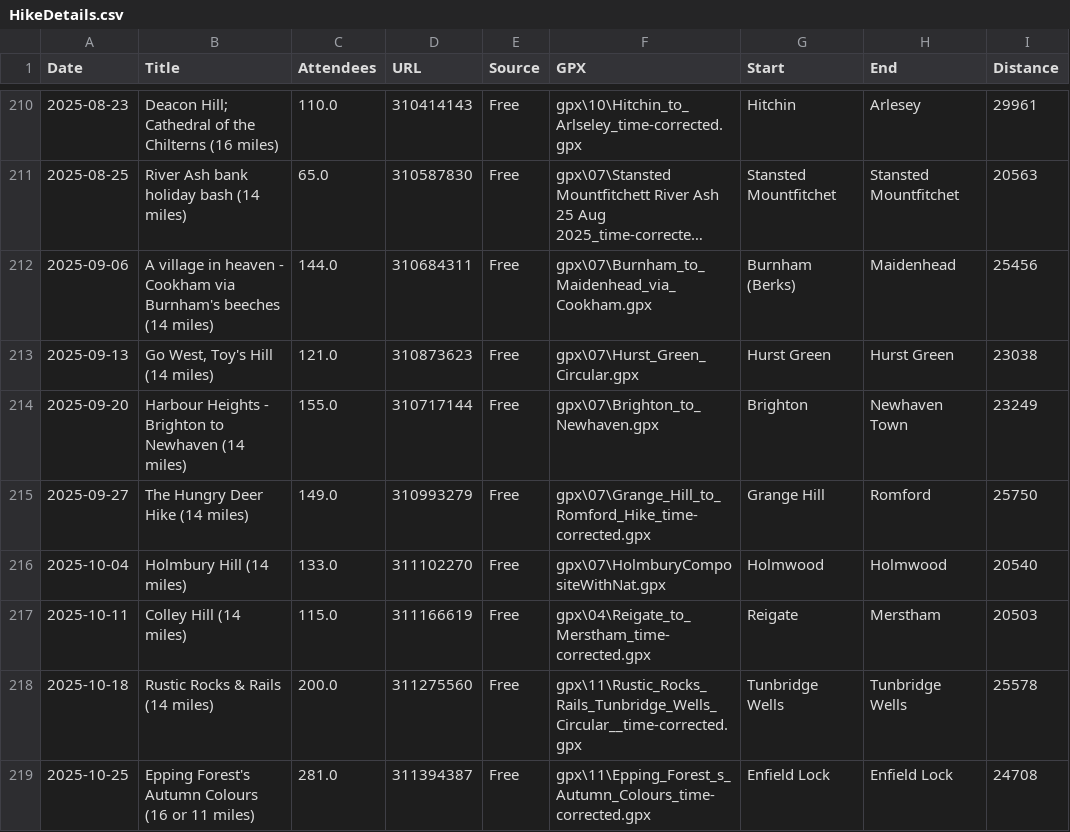
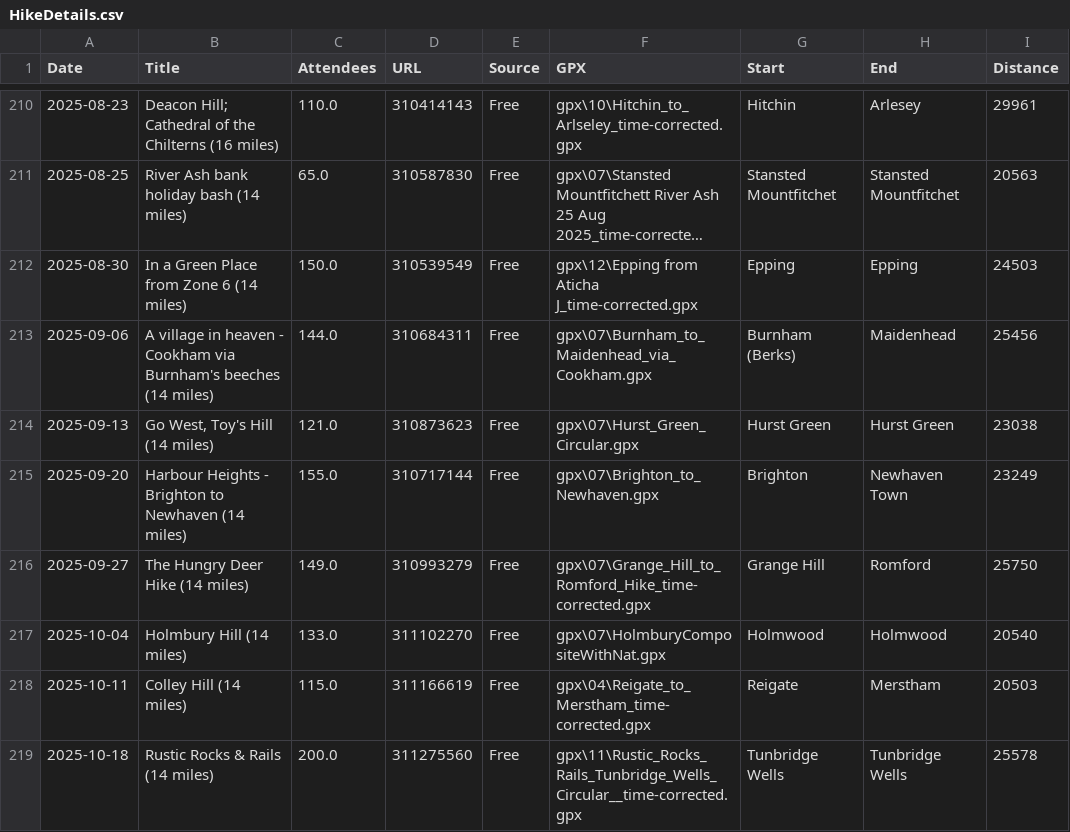
Before and after one commit to james-stuff/chris-map, a CSV file: HikeDetails.csv, drawn as a sheet; only a part is shown, gaps mark what is left out; the shorter side is filled out with more unchanged rows; long unchanged cells end in …; the diff names each change by its address in the sheet, - before the commit and + after, or states it on an @@ line.

Commit message:
Added forgotten Epping hike for 30th Aug 2025

```diff
--- a/HikeDetails.csv
+++ b/HikeDetails.csv
+row 212: 2025-08-30 | In a Green Place from Zone 6 (14 miles) | 150.0 | 310539549 | Free | gpx\12\Epping from Aticha J_time-corrected.gpx | Epping | Epping | 24503
```
